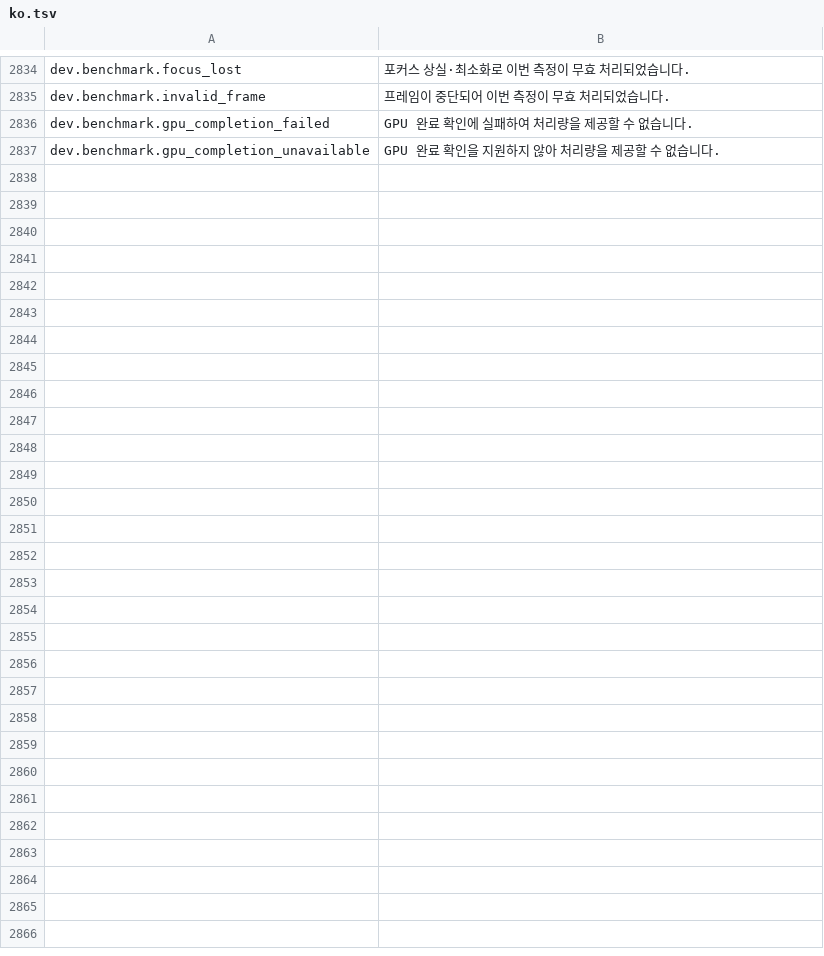
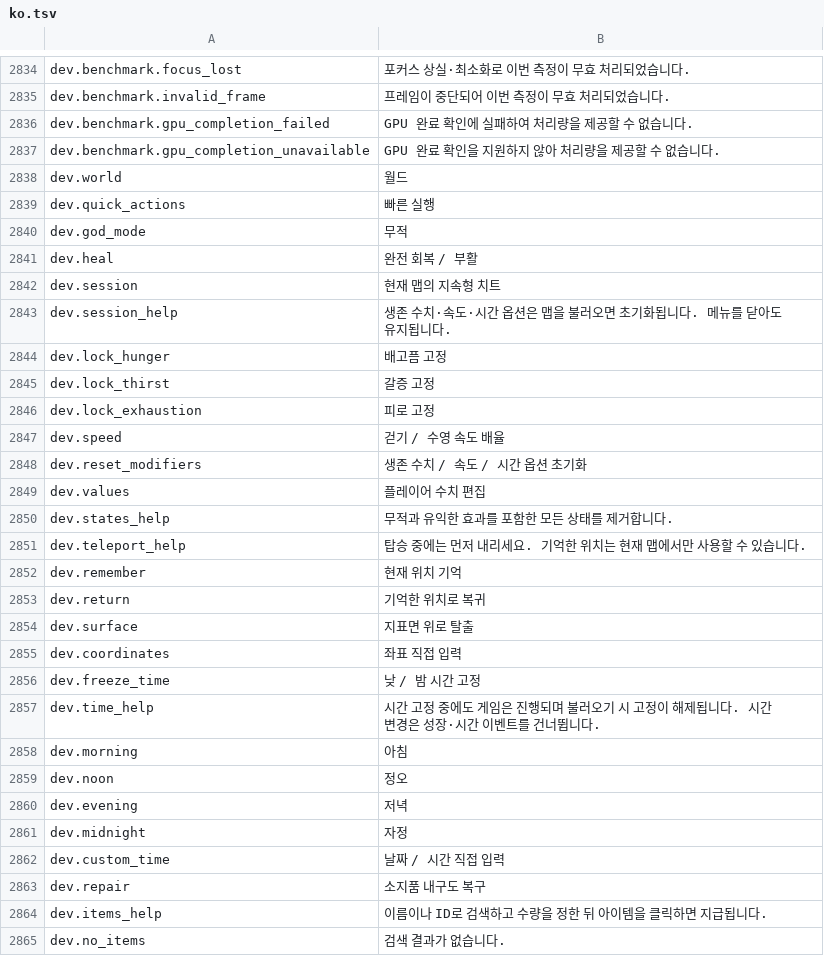
Before and after one commit to shlifedev/Stranded-II-Modern, a TSV file: locales/ko.tsv, drawn as a sheet; only a part is shown, gaps mark what is left out.

```diff
--- a/locales/ko.tsv
+++ b/locales/ko.tsv
@@ -2837 +2837,29 @@ dev.benchmark.gpu_completion_failed	GPU 완료 확인에 실패하여 처리량
 dev.benchmark.gpu_completion_unavailable	GPU 완료 확인을 지원하지 않아 처리량을 제공할 수 없습니다.
+dev.world	월드
+dev.quick_actions	빠른 실행
+dev.god_mode	무적
+dev.heal	완전 회복 / 부활
+dev.session	현재 맵의 지속형 치트
+dev.session_help	생존 수치·속도·시간 옵션은 맵을 불러오면 초기화됩니다. 메뉴를 닫아도 유지됩니다.
+dev.lock_hunger	배고픔 고정
+dev.lock_thirst	갈증 고정
+dev.lock_exhaustion	피로 고정
+dev.speed	걷기 / 수영 속도 배율
+dev.reset_modifiers	생존 수치 / 속도 / 시간 옵션 초기화
+dev.values	플레이어 수치 편집
+dev.states_help	무적과 유익한 효과를 포함한 모든 상태를 제거합니다.
+dev.teleport_help	탑승 중에는 먼저 내리세요. 기억한 위치는 현재 맵에서만 사용할 수 있습니다.
+dev.remember	현재 위치 기억
+dev.return	기억한 위치로 복귀
+dev.surface	지표면 위로 탈출
+dev.coordinates	좌표 직접 입력
+dev.freeze_time	낮 / 밤 시간 고정
+dev.time_help	시간 고정 중에도 게임은 진행되며 불러오기 시 고정이 해제됩니다. 시간 변경은 성장·시간 이벤트를 건너뜁니다.
+dev.morning	아침
+dev.noon	정오
+dev.evening	저녁
+dev.midnight	자정
+dev.custom_time	날짜 / 시간 직접 입력
+dev.repair	소지품 내구도 복구
+dev.items_help	이름이나 ID로 검색하고 수량을 정한 뒤 아이템을 클릭하면 지급됩니다.
+dev.no_items	검색 결과가 없습니다.
```
Also changed, not shown: locales/de.tsv, locales/en.tsv, 16 other files.
